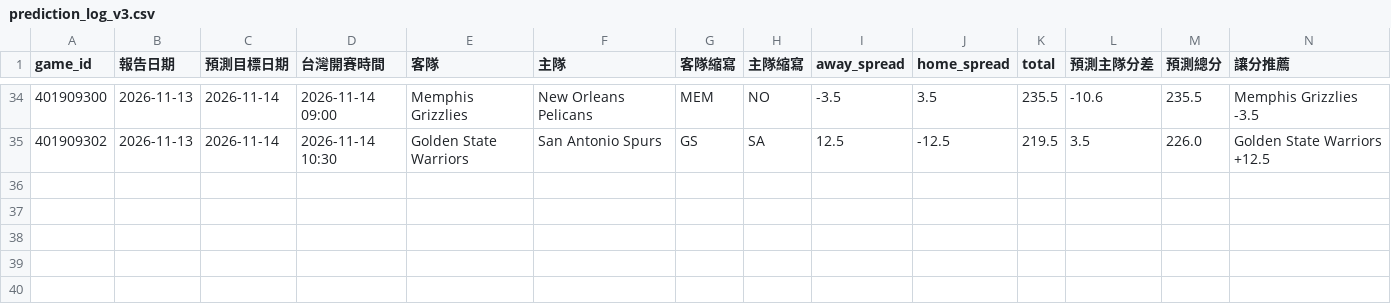
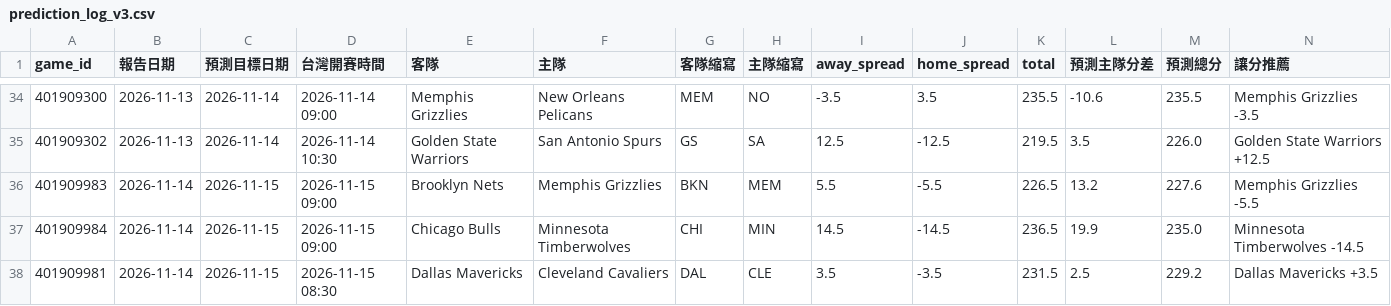
Before and after one commit to zxbcv2689-source/NBA-betting-project, a CSV file: data/prediction_log_v3.csv, drawn as a sheet; only a part is shown, gaps mark what is left out; rows hold the shown columns only; the diff names each change by its address in the sheet, - before the commit and + after, or states it on an @@ line.

```diff
--- a/data/prediction_log_v3.csv
+++ b/data/prediction_log_v3.csv
+row 36: 401909983 | 2026-11-14 | 2026-11-15 | 2026-11-15 09:00 | Brooklyn Nets | Memphis Grizzlies | BKN | MEM | 5.5 | -5.5 | 226.5 | 13.2 | 227.6 | Memphis Grizzlies -5.5
+row 37: 401909984 | 2026-11-14 | 2026-11-15 | 2026-11-15 09:00 | Chicago Bulls | Minnesota Timberwolves | CHI | MIN | 14.5 | -14.5 | 236.5 | 19.9 | 235.0 | Minnesota Timberwolves -14.5
+row 38: 401909981 | 2026-11-14 | 2026-11-15 | 2026-11-15 08:30 | Dallas Mavericks | Cleveland Cavaliers | DAL | CLE | 3.5 | -3.5 | 231.5 | 2.5 | 229.2 | Dallas Mavericks +3.5
```
Also changed, not shown: data/auto_injury_adjustments.csv, data/espn_day_cache.csv, 2 other files.
